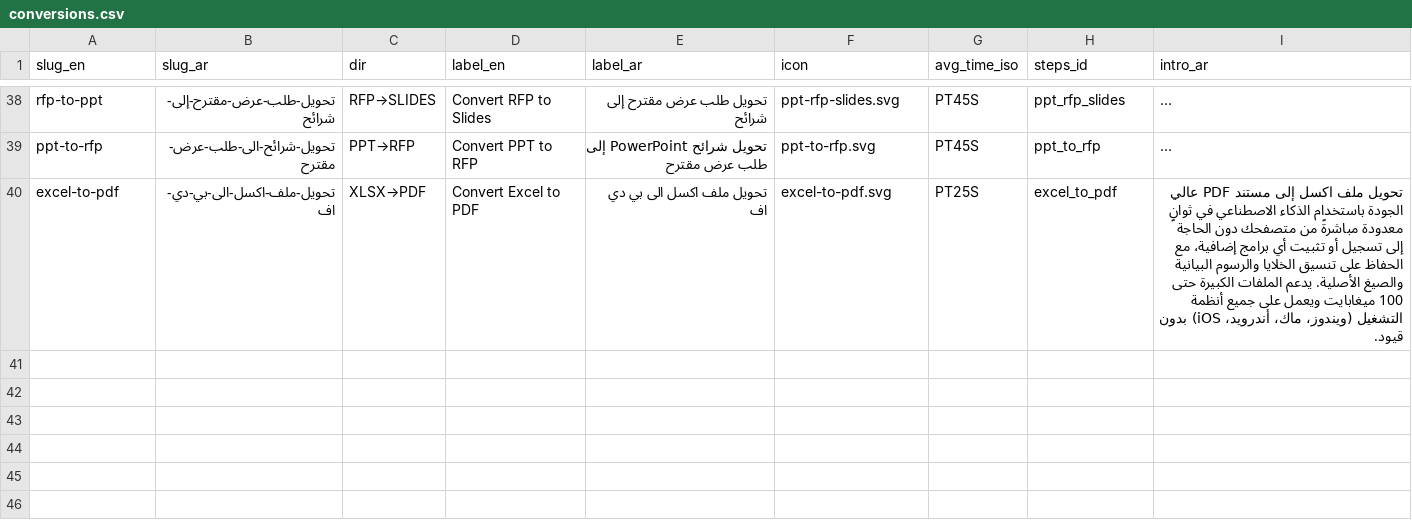
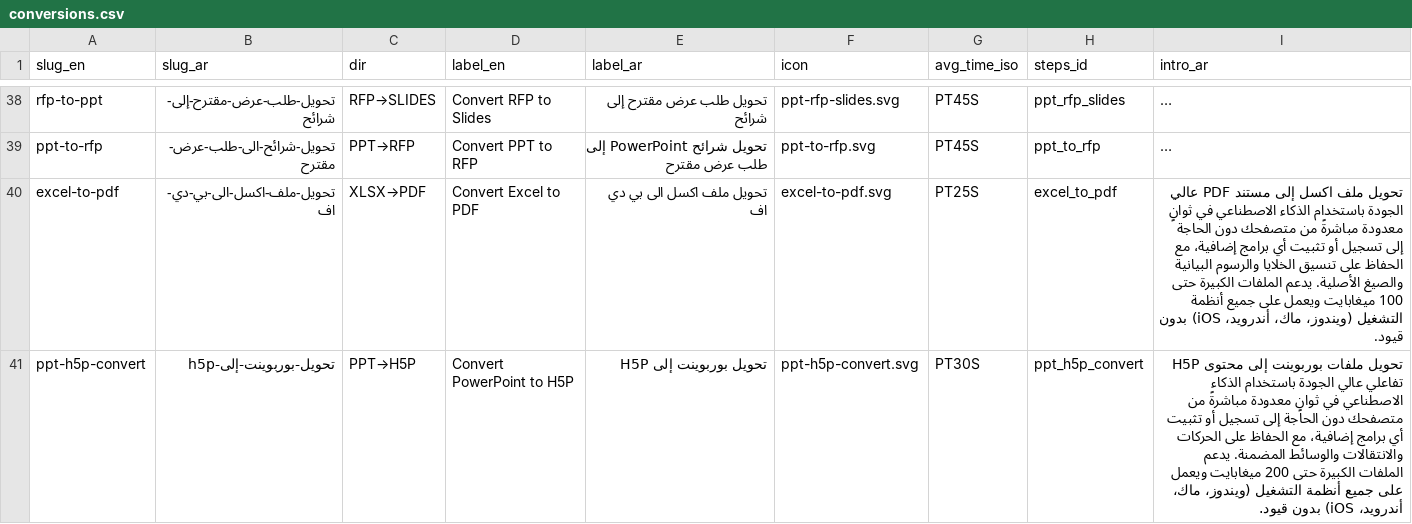
Before and after one commit to al3dwii/sharayeh, a CSV file: content/conversions.csv, drawn as a sheet; only a part is shown, gaps mark what is left out; long unchanged cells end in …; the diff names each change by its address in the sheet, - before the commit and + after, or states it on an @@ line.

Commit message:
H5p

```diff
--- a/content/conversions.csv
+++ b/content/conversions.csv
+row 41: ppt-h5p-convert | تحويل-بوربوينت-إلى-h5p | PPT→H5P | Convert PowerPoint to H5P | تحويل بوربوينت إلى H5P | ppt-h5p-convert.svg | PT30S | ppt_h5p_convert | تحويل ملفات بوربوينت إلى محتوى H5P تفاعلي عالي الجودة باستخدام الذكاء الاصطناعي في ثوانٍ معدودة مباشرةً من متصفحك دون الحاجة إلى تسجيل أو تثبيت أي برامج إضافية، مع الحفاظ على الحركات والانتقالات والوسائط المضمنة. يدعم الملفات الكبيرة حتى 200 ميغابايت ويعمل على جميع أنظمة التشغيل (ويندوز، ماك، أندرويد، iOS) بدون قيود.
```
